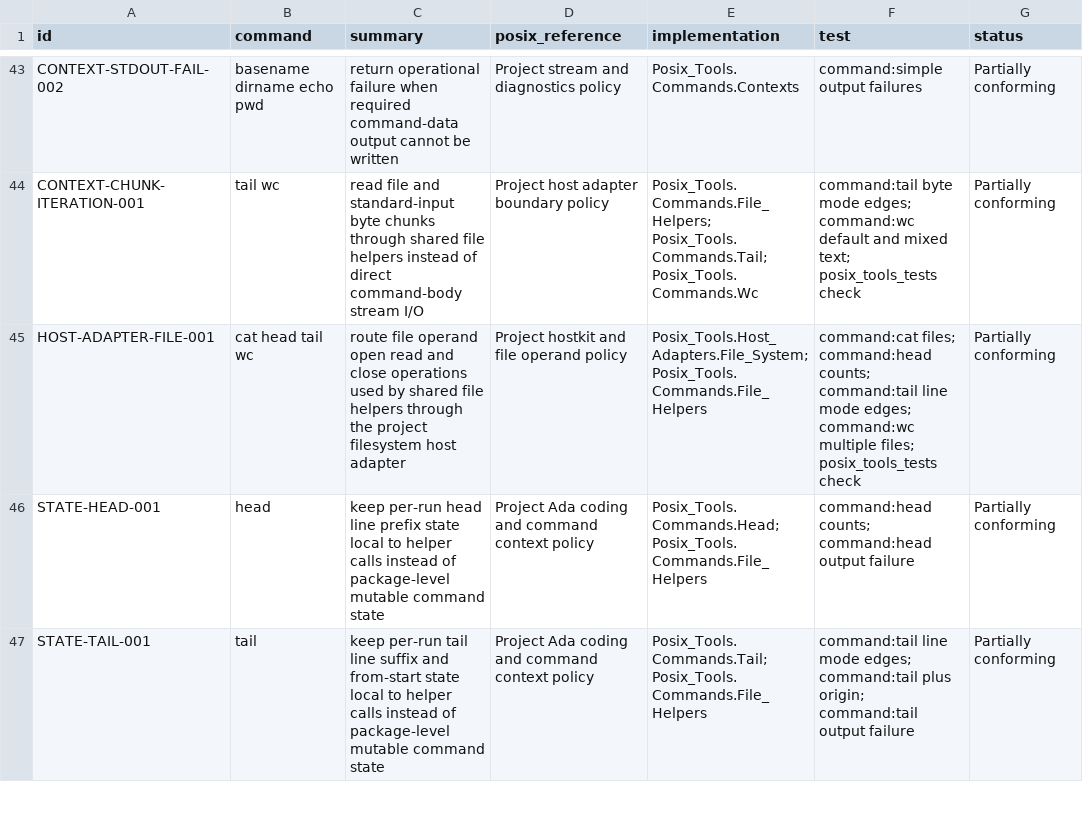
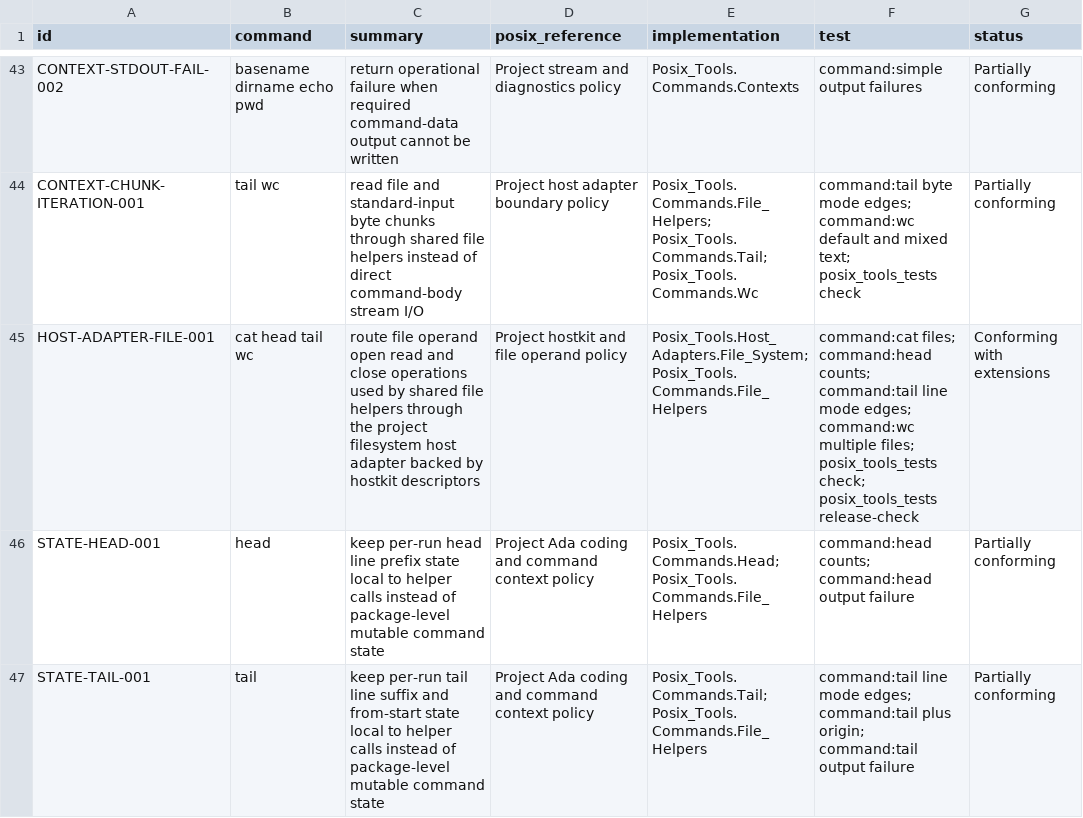
Before and after one commit to bracke/posix_tools, a CSV file: generated/requirements.csv, drawn as a sheet; only a part is shown, gaps mark what is left out.

Commit message:
Route file input through hostkit descriptors

```diff
--- a/generated/requirements.csv
+++ b/generated/requirements.csv
@@ -44,3 +44,3 @@ CONTEXT-STDOUT-FAIL-002,basename dirname echo pwd,return operational failure whe
 CONTEXT-CHUNK-ITERATION-001,tail wc,read file and standard-input byte chunks through shared file helpers instead of direct command-body stream I/O,Project host adapter boundary policy,Posix_Tools.Commands.File_Helpers; Posix_Tools.Commands.Tail; Posix_Tools.Commands.Wc,command:tail byte mode edges; command:wc default and mixed text; posix_tools_tests check,Partially conforming
-HOST-ADAPTER-FILE-001,cat head tail wc,route file operand open read and close operations used by shared file helpers through the project filesystem host adapter,Project hostkit and file operand policy,Posix_Tools.Host_Adapters.File_System; Posix_Tools.Commands.File_Helpers,command:cat files; command:head counts; command:tail line mode edges; command:wc multiple files; posix_tools_tests check,Partially conforming
+HOST-ADAPTER-FILE-001,cat head tail wc,route file operand open read and close operations used by shared file helpers through the project filesystem host adapter backed by hostkit descriptors,Project hostkit and file operand policy,Posix_Tools.Host_Adapters.File_System; Posix_Tools.Commands.File_Helpers,command:cat files; command:head counts; command:tail line mode edges; command:wc multiple files; posix_tools_tests check; posix_tools_tests release-check,Conforming with extensions
 STATE-HEAD-001,head,keep per-run head line prefix state local to helper calls instead of package-level mutable command state,Project Ada coding and command context policy,Posix_Tools.Commands.Head; Posix_Tools.Commands.File_Helpers,command:head counts; command:head output failure,Partially conforming
```
Also changed, not shown: 6 other files.
